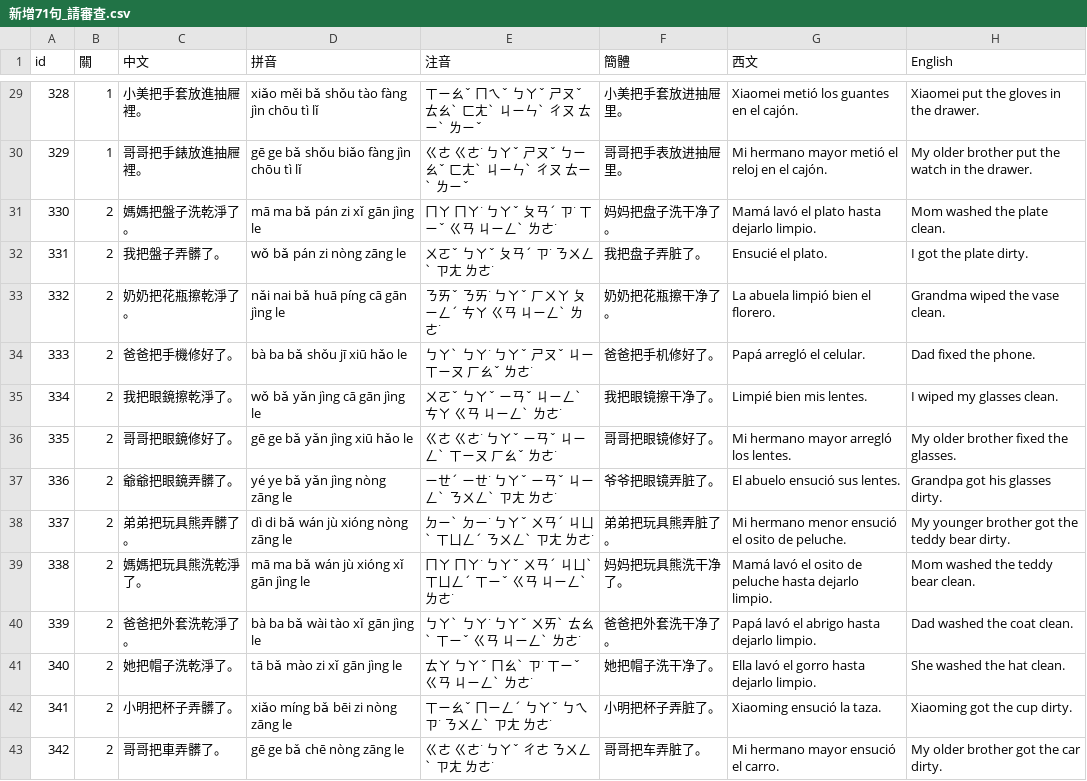
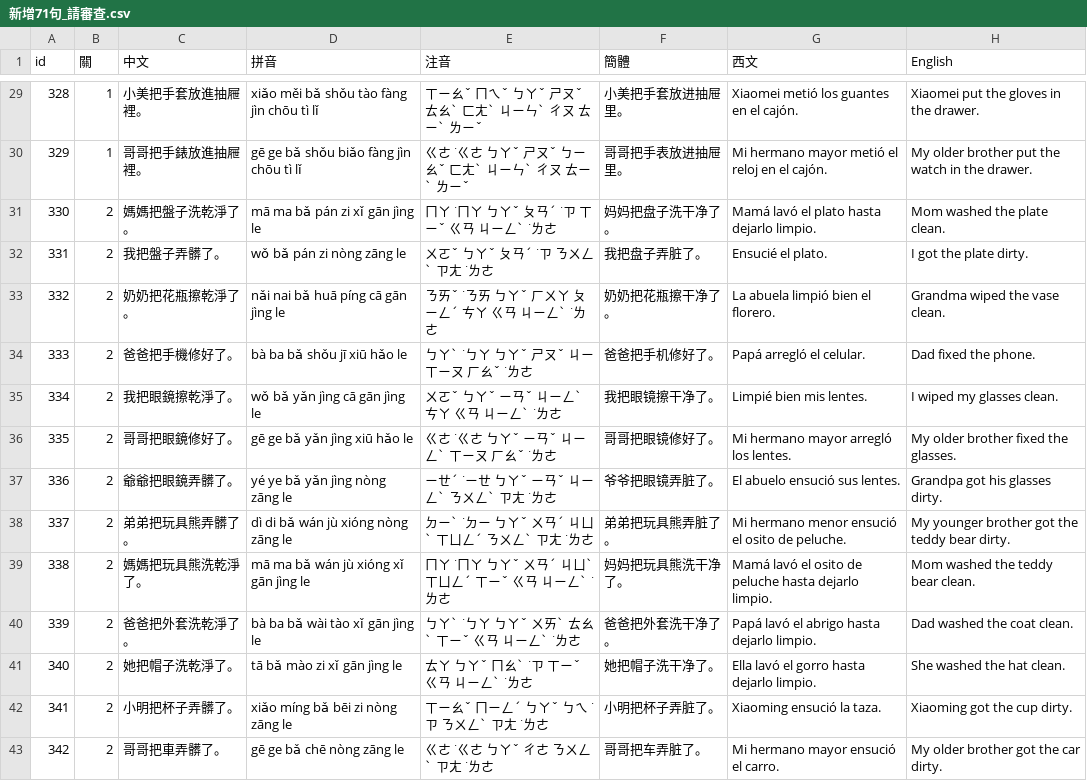
Before and after one commit to wangchiapin/practica-de-ba-oracion, a CSV file: docs/新增71句_請審查.csv, drawn as a sheet; only a part is shown, gaps mark what is left out; the diff covers the shown part only.

```diff
--- a/docs/新增71句_請審查.csv
+++ b/docs/新增71句_請審查.csv
@@ -29,15 +29,15 @@
 328,1,小美把手套放進抽屜裡。,xiǎo měi bǎ shǒu tào fàng jìn chōu tì lǐ,ㄒㄧㄠˇ ㄇㄟˇ ㄅㄚˇ ㄕㄡˇ ㄊㄠˋ ㄈㄤˋ ㄐㄧㄣˋ ㄔㄡ ㄊㄧˋ ㄌㄧˇ,小美把手套放进抽屉里。,Xiaomei metió los guantes en el cajón.,Xiaomei put the gloves in the drawer.
-329,1,哥哥把手錶放進抽屜裡。,gē ge bǎ shǒu biǎo fàng jìn chōu tì lǐ,ㄍㄜ ㄍㄜ˙ ㄅㄚˇ ㄕㄡˇ ㄅㄧㄠˇ ㄈㄤˋ ㄐㄧㄣˋ ㄔㄡ ㄊㄧˋ ㄌㄧˇ,哥哥把手表放进抽屉里。,Mi hermano mayor metió el reloj en el cajón.,My older brother put the watch in the drawer.
-330,2,媽媽把盤子洗乾淨了。,mā ma bǎ pán zi xǐ gān jìng le,ㄇㄚ ㄇㄚ˙ ㄅㄚˇ ㄆㄢˊ ㄗ˙ ㄒㄧˇ ㄍㄢ ㄐㄧㄥˋ ㄌㄜ˙,妈妈把盘子洗干净了。,Mamá lavó el plato hasta dejarlo limpio.,Mom washed the plate clean.
-331,2,我把盤子弄髒了。,wǒ bǎ pán zi nòng zāng le,ㄨㄛˇ ㄅㄚˇ ㄆㄢˊ ㄗ˙ ㄋㄨㄥˋ ㄗㄤ ㄌㄜ˙,我把盘子弄脏了。,Ensucié el plato.,I got the plate dirty.
-332,2,奶奶把花瓶擦乾淨了。,nǎi nai bǎ huā píng cā gān jìng le,ㄋㄞˇ ㄋㄞ˙ ㄅㄚˇ ㄏㄨㄚ ㄆㄧㄥˊ ㄘㄚ ㄍㄢ ㄐㄧㄥˋ ㄌㄜ˙,奶奶把花瓶擦干净了。,La abuela limpió bien el florero.,Grandma wiped the vase clean.
-333,2,爸爸把手機修好了。,bà ba bǎ shǒu jī xiū hǎo le,ㄅㄚˋ ㄅㄚ˙ ㄅㄚˇ ㄕㄡˇ ㄐㄧ ㄒㄧㄡ ㄏㄠˇ ㄌㄜ˙,爸爸把手机修好了。,Papá arregló el celular.,Dad fixed the phone.
-334,2,我把眼鏡擦乾淨了。,wǒ bǎ yǎn jìng cā gān jìng le,ㄨㄛˇ ㄅㄚˇ ㄧㄢˇ ㄐㄧㄥˋ ㄘㄚ ㄍㄢ ㄐㄧㄥˋ ㄌㄜ˙,我把眼镜擦干净了。,Limpié bien mis lentes.,I wiped my glasses clean.
-335,2,哥哥把眼鏡修好了。,gē ge bǎ yǎn jìng xiū hǎo le,ㄍㄜ ㄍㄜ˙ ㄅㄚˇ ㄧㄢˇ ㄐㄧㄥˋ ㄒㄧㄡ ㄏㄠˇ ㄌㄜ˙,哥哥把眼镜修好了。,Mi hermano mayor arregló los lentes.,My older brother fixed the glasses.
-336,2,爺爺把眼鏡弄髒了。,yé ye bǎ yǎn jìng nòng zāng le,ㄧㄝˊ ㄧㄝ˙ ㄅㄚˇ ㄧㄢˇ ㄐㄧㄥˋ ㄋㄨㄥˋ ㄗㄤ ㄌㄜ˙,爷爷把眼镜弄脏了。,El abuelo ensució sus lentes.,Grandpa got his glasses dirty.
-337,2,弟弟把玩具熊弄髒了。,dì di bǎ wán jù xióng nòng zāng le,ㄉㄧˋ ㄉㄧ˙ ㄅㄚˇ ㄨㄢˊ ㄐㄩˋ ㄒㄩㄥˊ ㄋㄨㄥˋ ㄗㄤ ㄌㄜ˙,弟弟把玩具熊弄脏了。,Mi hermano menor ensució el osito de peluche.,My younger brother got the teddy bear dirty.
-338,2,媽媽把玩具熊洗乾淨了。,mā ma bǎ wán jù xióng xǐ gān jìng le,ㄇㄚ ㄇㄚ˙ ㄅㄚˇ ㄨㄢˊ ㄐㄩˋ ㄒㄩㄥˊ ㄒㄧˇ ㄍㄢ ㄐㄧㄥˋ ㄌㄜ˙,妈妈把玩具熊洗干净了。,Mamá lavó el osito de peluche hasta dejarlo limpio.,Mom washed the teddy bear clean.
-339,2,爸爸把外套洗乾淨了。,bà ba bǎ wài tào xǐ gān jìng le,ㄅㄚˋ ㄅㄚ˙ ㄅㄚˇ ㄨㄞˋ ㄊㄠˋ ㄒㄧˇ ㄍㄢ ㄐㄧㄥˋ ㄌㄜ˙,爸爸把外套洗干净了。,Papá lavó el abrigo hasta dejarlo limpio.,Dad washed the coat clean.
-340,2,她把帽子洗乾淨了。,tā bǎ mào zi xǐ gān jìng le,ㄊㄚ ㄅㄚˇ ㄇㄠˋ ㄗ˙ ㄒㄧˇ ㄍㄢ ㄐㄧㄥˋ ㄌㄜ˙,她把帽子洗干净了。,Ella lavó el gorro hasta dejarlo limpio.,She washed the hat clean.
-341,2,小明把杯子弄髒了。,xiǎo míng bǎ bēi zi nòng zāng le,ㄒㄧㄠˇ ㄇㄧㄥˊ ㄅㄚˇ ㄅㄟ ㄗ˙ ㄋㄨㄥˋ ㄗㄤ ㄌㄜ˙,小明把杯子弄脏了。,Xiaoming ensució la taza.,Xiaoming got the cup dirty.
-342,2,哥哥把車弄髒了。,gē ge bǎ chē nòng zāng le,ㄍㄜ ㄍㄜ˙ ㄅㄚˇ ㄔㄜ ㄋㄨㄥˋ ㄗㄤ ㄌㄜ˙,哥哥把车弄脏了。,Mi hermano mayor ensució el carro.,My older brother got the car dirty.
+329,1,哥哥把手錶放進抽屜裡。,gē ge bǎ shǒu biǎo fàng jìn chōu tì lǐ,ㄍㄜ ˙ㄍㄜ ㄅㄚˇ ㄕㄡˇ ㄅㄧㄠˇ ㄈㄤˋ ㄐㄧㄣˋ ㄔㄡ ㄊㄧˋ ㄌㄧˇ,哥哥把手表放进抽屉里。,Mi hermano mayor metió el reloj en el cajón.,My older brother put the watch in the drawer.
+330,2,媽媽把盤子洗乾淨了。,mā ma bǎ pán zi xǐ gān jìng le,ㄇㄚ ˙ㄇㄚ ㄅㄚˇ ㄆㄢˊ ˙ㄗ ㄒㄧˇ ㄍㄢ ㄐㄧㄥˋ ˙ㄌㄜ,妈妈把盘子洗干净了。,Mamá lavó el plato hasta dejarlo limpio.,Mom washed the plate clean.
+331,2,我把盤子弄髒了。,wǒ bǎ pán zi nòng zāng le,ㄨㄛˇ ㄅㄚˇ ㄆㄢˊ ˙ㄗ ㄋㄨㄥˋ ㄗㄤ ˙ㄌㄜ,我把盘子弄脏了。,Ensucié el plato.,I got the plate dirty.
+332,2,奶奶把花瓶擦乾淨了。,nǎi nai bǎ huā píng cā gān jìng le,ㄋㄞˇ ˙ㄋㄞ ㄅㄚˇ ㄏㄨㄚ ㄆㄧㄥˊ ㄘㄚ ㄍㄢ ㄐㄧㄥˋ ˙ㄌㄜ,奶奶把花瓶擦干净了。,La abuela limpió bien el florero.,Grandma wiped the vase clean.
+333,2,爸爸把手機修好了。,bà ba bǎ shǒu jī xiū hǎo le,ㄅㄚˋ ˙ㄅㄚ ㄅㄚˇ ㄕㄡˇ ㄐㄧ ㄒㄧㄡ ㄏㄠˇ ˙ㄌㄜ,爸爸把手机修好了。,Papá arregló el celular.,Dad fixed the phone.
+334,2,我把眼鏡擦乾淨了。,wǒ bǎ yǎn jìng cā gān jìng le,ㄨㄛˇ ㄅㄚˇ ㄧㄢˇ ㄐㄧㄥˋ ㄘㄚ ㄍㄢ ㄐㄧㄥˋ ˙ㄌㄜ,我把眼镜擦干净了。,Limpié bien mis lentes.,I wiped my glasses clean.
+335,2,哥哥把眼鏡修好了。,gē ge bǎ yǎn jìng xiū hǎo le,ㄍㄜ ˙ㄍㄜ ㄅㄚˇ ㄧㄢˇ ㄐㄧㄥˋ ㄒㄧㄡ ㄏㄠˇ ˙ㄌㄜ,哥哥把眼镜修好了。,Mi hermano mayor arregló los lentes.,My older brother fixed the glasses.
+336,2,爺爺把眼鏡弄髒了。,yé ye bǎ yǎn jìng nòng zāng le,ㄧㄝˊ ˙ㄧㄝ ㄅㄚˇ ㄧㄢˇ ㄐㄧㄥˋ ㄋㄨㄥˋ ㄗㄤ ˙ㄌㄜ,爷爷把眼镜弄脏了。,El abuelo ensució sus lentes.,Grandpa got his glasses dirty.
+337,2,弟弟把玩具熊弄髒了。,dì di bǎ wán jù xióng nòng zāng le,ㄉㄧˋ ˙ㄉㄧ ㄅㄚˇ ㄨㄢˊ ㄐㄩˋ ㄒㄩㄥˊ ㄋㄨㄥˋ ㄗㄤ ˙ㄌㄜ,弟弟把玩具熊弄脏了。,Mi hermano menor ensució el osito de peluche.,My younger brother got the teddy bear dirty.
+338,2,媽媽把玩具熊洗乾淨了。,mā ma bǎ wán jù xióng xǐ gān jìng le,ㄇㄚ ˙ㄇㄚ ㄅㄚˇ ㄨㄢˊ ㄐㄩˋ ㄒㄩㄥˊ ㄒㄧˇ ㄍㄢ ㄐㄧㄥˋ ˙ㄌㄜ,妈妈把玩具熊洗干净了。,Mamá lavó el osito de peluche hasta dejarlo limpio.,Mom washed the teddy bear clean.
+339,2,爸爸把外套洗乾淨了。,bà ba bǎ wài tào xǐ gān jìng le,ㄅㄚˋ ˙ㄅㄚ ㄅㄚˇ ㄨㄞˋ ㄊㄠˋ ㄒㄧˇ ㄍㄢ ㄐㄧㄥˋ ˙ㄌㄜ,爸爸把外套洗干净了。,Papá lavó el abrigo hasta dejarlo limpio.,Dad washed the coat clean.
+340,2,她把帽子洗乾淨了。,tā bǎ mào zi xǐ gān jìng le,ㄊㄚ ㄅㄚˇ ㄇㄠˋ ˙ㄗ ㄒㄧˇ ㄍㄢ ㄐㄧㄥˋ ˙ㄌㄜ,她把帽子洗干净了。,Ella lavó el gorro hasta dejarlo limpio.,She washed the hat clean.
+341,2,小明把杯子弄髒了。,xiǎo míng bǎ bēi zi nòng zāng le,ㄒㄧㄠˇ ㄇㄧㄥˊ ㄅㄚˇ ㄅㄟ ˙ㄗ ㄋㄨㄥˋ ㄗㄤ ˙ㄌㄜ,小明把杯子弄脏了。,Xiaoming ensució la taza.,Xiaoming got the cup dirty.
+342,2,哥哥把車弄髒了。,gē ge bǎ chē nòng zāng le,ㄍㄜ ˙ㄍㄜ ㄅㄚˇ ㄔㄜ ㄋㄨㄥˋ ㄗㄤ ˙ㄌㄜ,哥哥把车弄脏了。,Mi hermano mayor ensució el carro.,My older brother got the car dirty.
```
Also changed, not shown: 53 edited cells elsewhere in this file, docs/把字句檢查表.csv, docs/讀音總表.csv, 1 other file.
